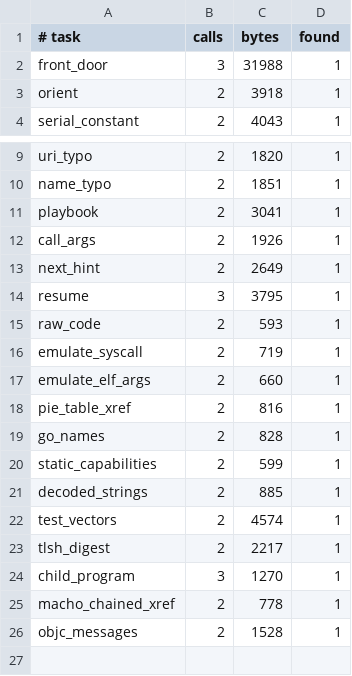
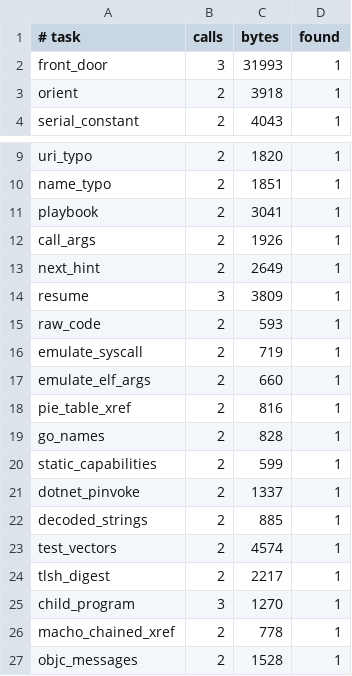
Before and after one commit to imjustprism/borer, a TSV file: scripts/agent_eval.tsv, drawn as a sheet; only a part is shown, gaps mark what is left out.

```diff
--- a/scripts/agent_eval.tsv
+++ b/scripts/agent_eval.tsv
@@ -1,3 +1,3 @@
 # task	calls	bytes	found
-front_door	3	31988	1
+front_door	3	31993	1
 orient	2	3918	1
@@ -13,3 +13,3 @@ call_args	2	1926	1
 next_hint	2	2649	1
-resume	3	3795	1
+resume	3	3809	1
 raw_code	2	593	1
@@ -20,2 +20,3 @@ go_names	2	828	1
 static_capabilities	2	599	1
+dotnet_pinvoke	2	1337	1
 decoded_strings	2	885	1
```
Also changed, not shown: 20 other files.
